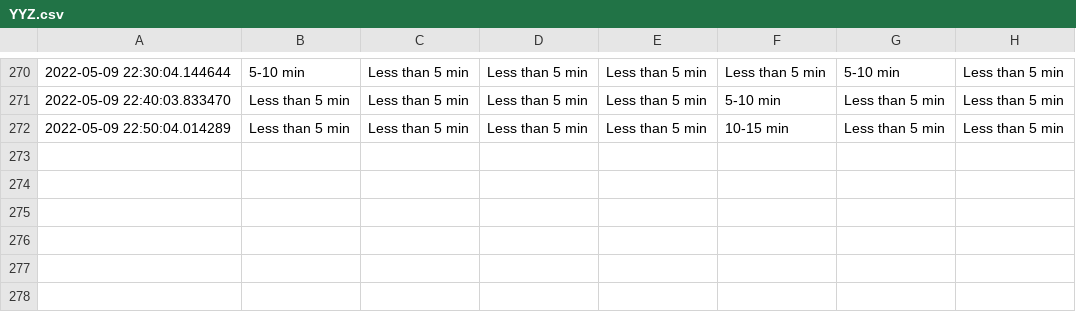
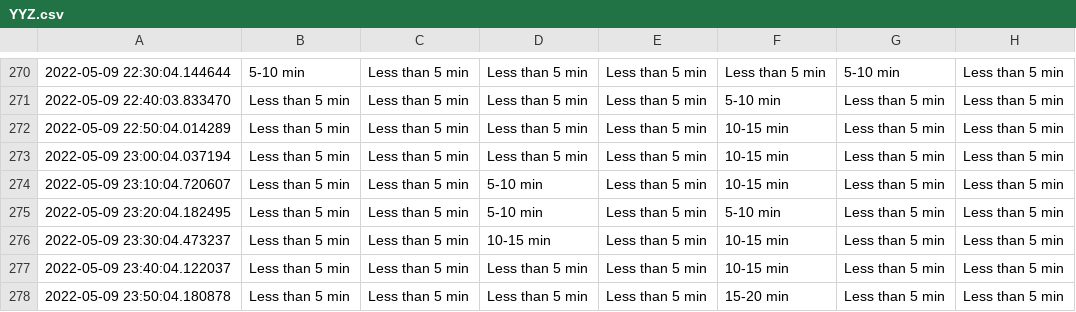
Before and after one commit to MarkProjectRepo/AirportWaits, a CSV file: data/YYZ.csv, drawn as a sheet; only a part is shown, gaps mark what is left out; the diff names each change by its address in the sheet, - before the commit and + after, or states it on an @@ line.

Commit message:
New data pull

```diff
--- a/data/YYZ.csv
+++ b/data/YYZ.csv
+row 273: 2022-05-09 23:00:04.037194 | Less than 5 min | Less than 5 min | Less than 5 min | Less than 5 min | 10-15 min | Less than 5 min | Less than 5 min
+row 274: 2022-05-09 23:10:04.720607 | Less than 5 min | Less than 5 min | 5-10 min | Less than 5 min | 10-15 min | Less than 5 min | Less than 5 min
+row 275: 2022-05-09 23:20:04.182495 | Less than 5 min | Less than 5 min | 5-10 min | Less than 5 min | 5-10 min | Less than 5 min | Less than 5 min
+row 276: 2022-05-09 23:30:04.473237 | Less than 5 min | Less than 5 min | 10-15 min | Less than 5 min | 10-15 min | Less than 5 min | Less than 5 min
+row 277: 2022-05-09 23:40:04.122037 | Less than 5 min | Less than 5 min | Less than 5 min | Less than 5 min | 10-15 min | Less than 5 min | Less than 5 min
+row 278: 2022-05-09 23:50:04.180878 | Less than 5 min | Less than 5 min | Less than 5 min | Less than 5 min | 15-20 min | Less than 5 min | Less than 5 min
```
